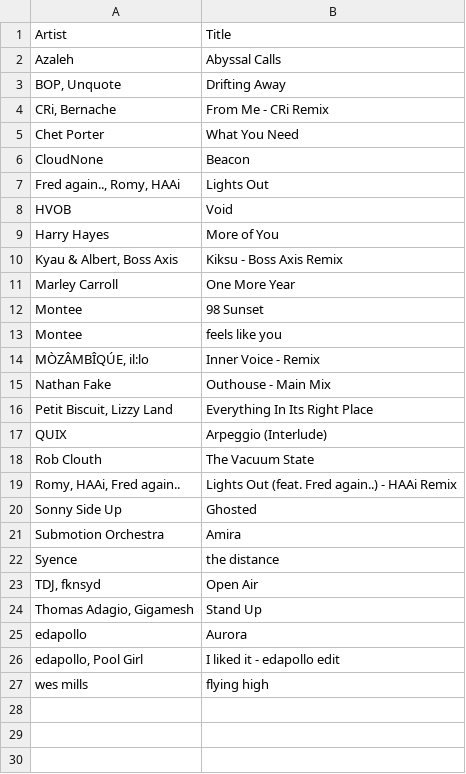
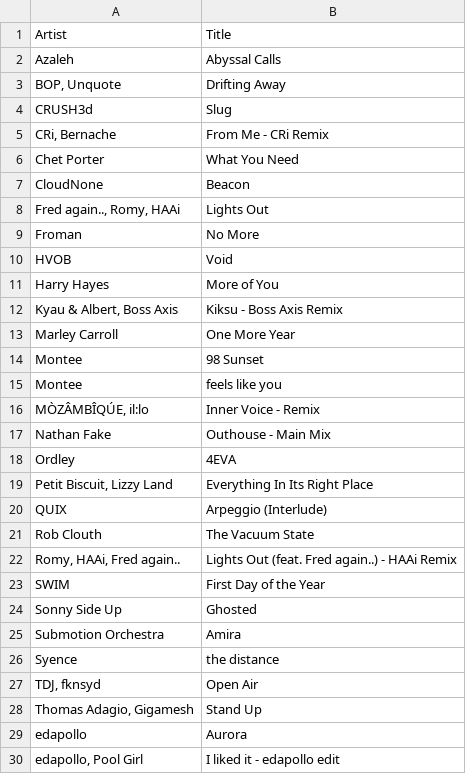
Before and after one commit to gwennlbh/music-library, a TSV file: dj-sets/chillslowburn/tracklist.tsv, drawn as a sheet; only a part is shown; the shorter side is filled out with more unchanged rows; the diff names each change by its address in the sheet, - before the commit and + after, or states it on an @@ line.

```diff
--- a/dj-sets/chillslowburn/tracklist.tsv
+++ b/dj-sets/chillslowburn/tracklist.tsv
+row 4: CRUSH3d | Slug
+row 9: Froman | No More
+row 18: Ordley | 4EVA
+row 23: SWIM | First Day of the Year
```
Also changed, not shown: dj-sets/chillnice/tracklist.tsv, djsets/jaspertyger&co/tracklist.tsv, 4 other files.
